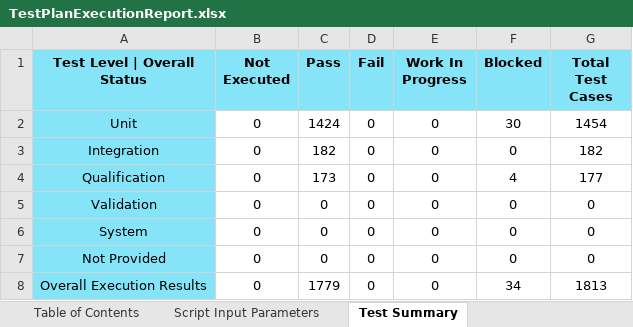
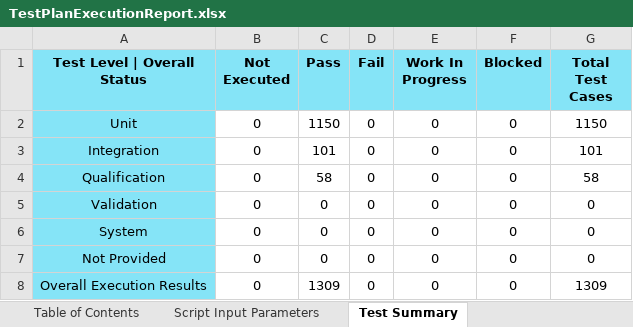
Before and after one commit to TexasInstruments/f29h85x-mcal, an Excel workbook: docs/Test_Report/TestPlanExecutionReport.xlsx, sheet Test Summary, drawn as a sheet; values as stored, in another font and other column widths than the file's, no borders; the diff names each change by its address in the sheet, - before the commit and + after, or states it on an @@ line.

```diff
--- a/docs/Test_Report/TestPlanExecutionReport.xlsx (sheet Test Summary)
+++ b/docs/Test_Report/TestPlanExecutionReport.xlsx (sheet Test Summary)
-C2 (Pass): 1424
+C2 (Pass): 1150
-F2 (Blocked): 30
+F2 (Blocked): 0
-G2 (Total Test Cases): 1454
+G2 (Total Test Cases): 1150
-C3 (Pass): 182
+C3 (Pass): 101
-G3 (Total Test Cases): 182
+G3 (Total Test Cases): 101
-C4 (Pass): 173
+C4 (Pass): 58
-F4 (Blocked): 4
+F4 (Blocked): 0
-G4 (Total Test Cases): 177
+G4 (Total Test Cases): 58
-C8 (Pass): 1779
+C8 (Pass): 1309
-F8 (Blocked): 34
+F8 (Blocked): 0
-G8 (Total Test Cases): 1813
+G8 (Total Test Cases): 1309
```
Also changed, not shown: sheet Test Plan | Execution Report, sheet Test Strategy Compliance, sheet Test Percentage Summary, sheet Script Input Parameters, sheet Table of Contents, 46 other files.
